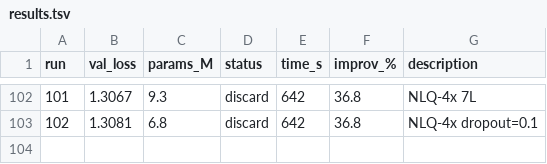
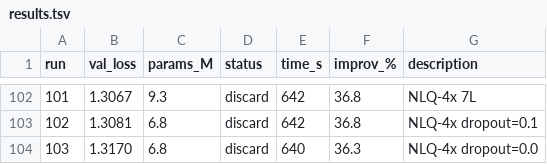
Before and after one commit to nipunbatra/autoresearch, a TSV file: results.tsv, drawn as a sheet; only a part is shown, gaps mark what is left out; the diff names each change by its address in the sheet, - before the commit and + after, or states it on an @@ line.

Commit message:
exp 103: NLQ-4x dropout=0.0 (val=1.3170, 36.3%)

```diff
--- a/results.tsv
+++ b/results.tsv
+row 104: 103 | 1.3170 | 6.8 | discard | 640 | 36.3 | NLQ-4x dropout=0.0
```
Also changed, not shown: 2 other files.
